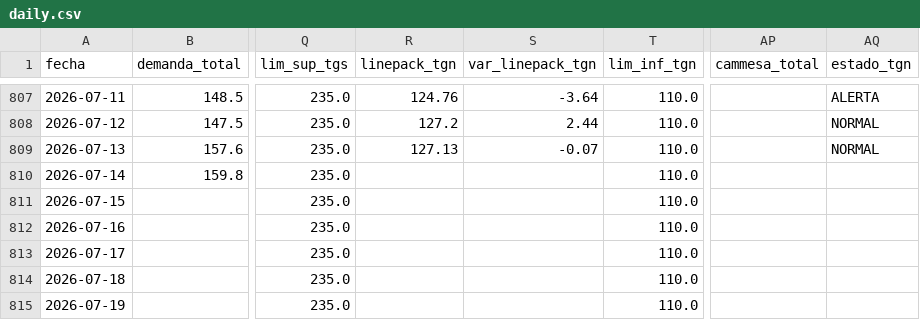
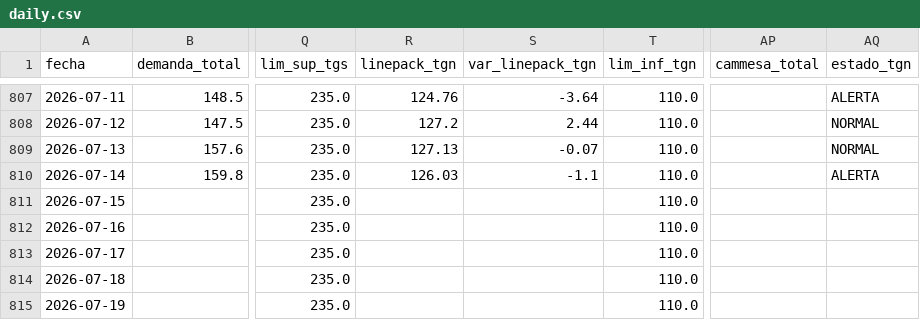
Before and after one commit to mpodeley/estado-del-sistema, a CSV file: public/data/daily.csv, drawn as a sheet; only a part is shown, gaps mark what is left out; the diff names each change by its address in the sheet, - before the commit and + after, or states it on an @@ line.

```diff
--- a/public/data/daily.csv
+++ b/public/data/daily.csv
-R810 (linepack_tgn): (empty)
+R810 (linepack_tgn): 126.03
-S810 (var_linepack_tgn): (empty)
+S810 (var_linepack_tgn): -1.1
-AQ810 (estado_tgn): (empty)
+AQ810 (estado_tgn): ALERTA
```
Also changed, not shown: 2 other files.
